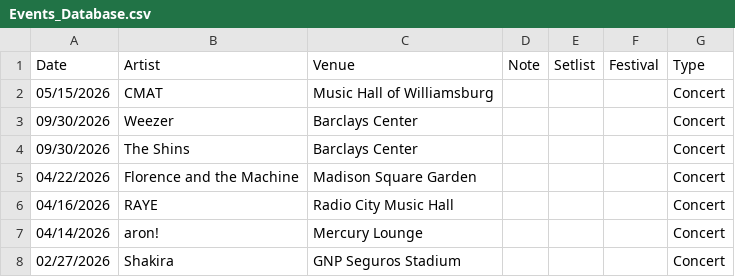
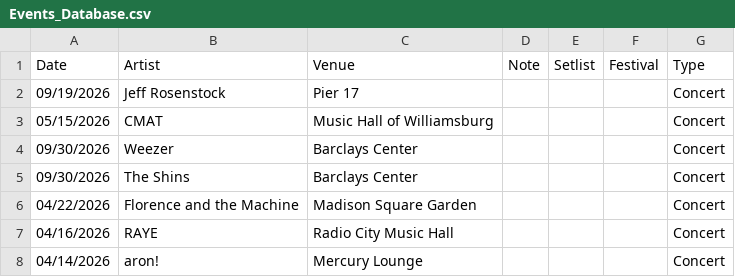
Before and after one commit to jjustinnnnn/Events, a CSV file: Events_Database.csv, drawn as a sheet; only a part is shown; the shorter side is filled out with more unchanged rows.

Commit message:
Update Events_Database.csv [2026-04-26T21:11:33.719Z]

```diff
--- a/Events_Database.csv
+++ b/Events_Database.csv
@@ -1,2 +1,3 @@
 Date,Artist,Venue,Note,Setlist,Festival,Type
+09/19/2026,Jeff Rosenstock,Pier 17,,,,Concert
 05/15/2026,CMAT,Music Hall of Williamsburg,,,,Concert
```
